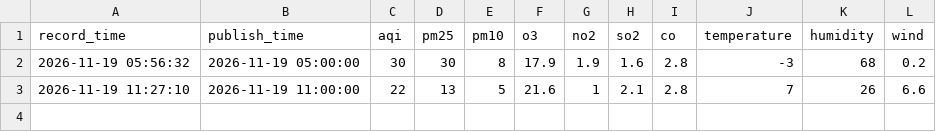
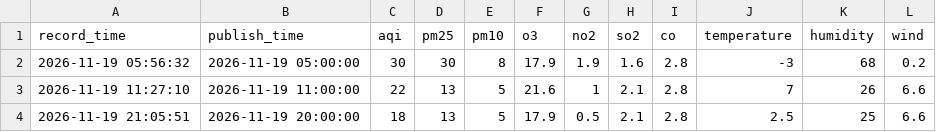
Before and after one commit to 5sncwcvt4h-star/huairouPM, a CSV file: data/2026-11/huairou_pm_2026-11-19.csv, drawn as a sheet; the diff names each change by its address in the sheet, - before the commit and + after, or states it on an @@ line.

```diff
--- a/data/2026-11/huairou_pm_2026-11-19.csv
+++ b/data/2026-11/huairou_pm_2026-11-19.csv
+row 4: 2026-11-19 21:05:51 | 2026-11-19 20:00:00 | 18 | 13 | 5 | 17.9 | 0.5 | 2.1 | 2.8 | 2.5 | 25 | 6.6
```
